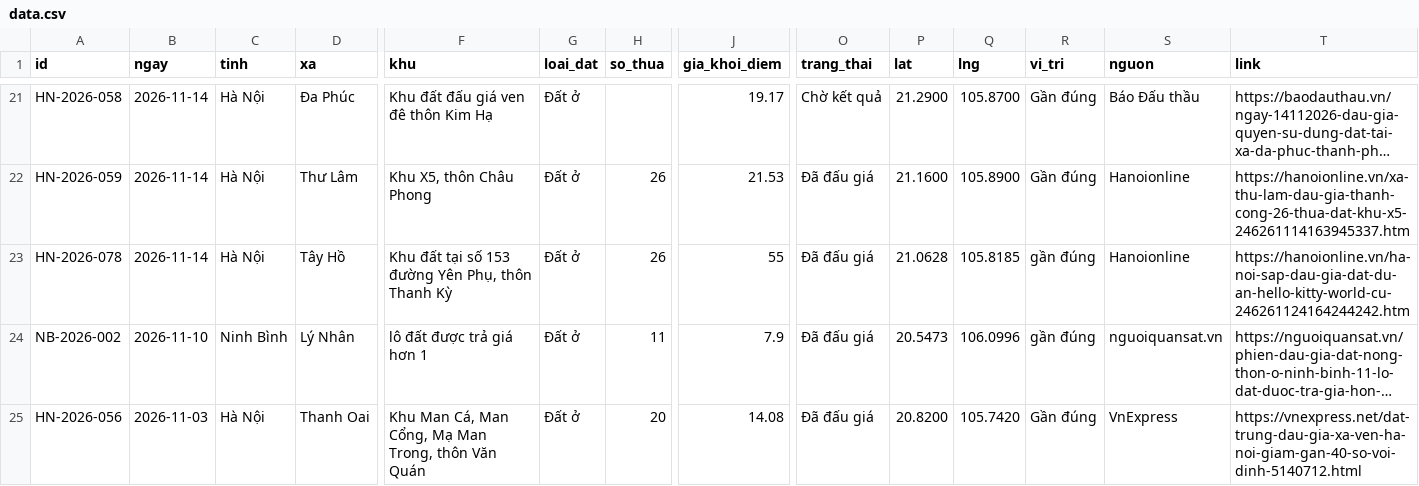
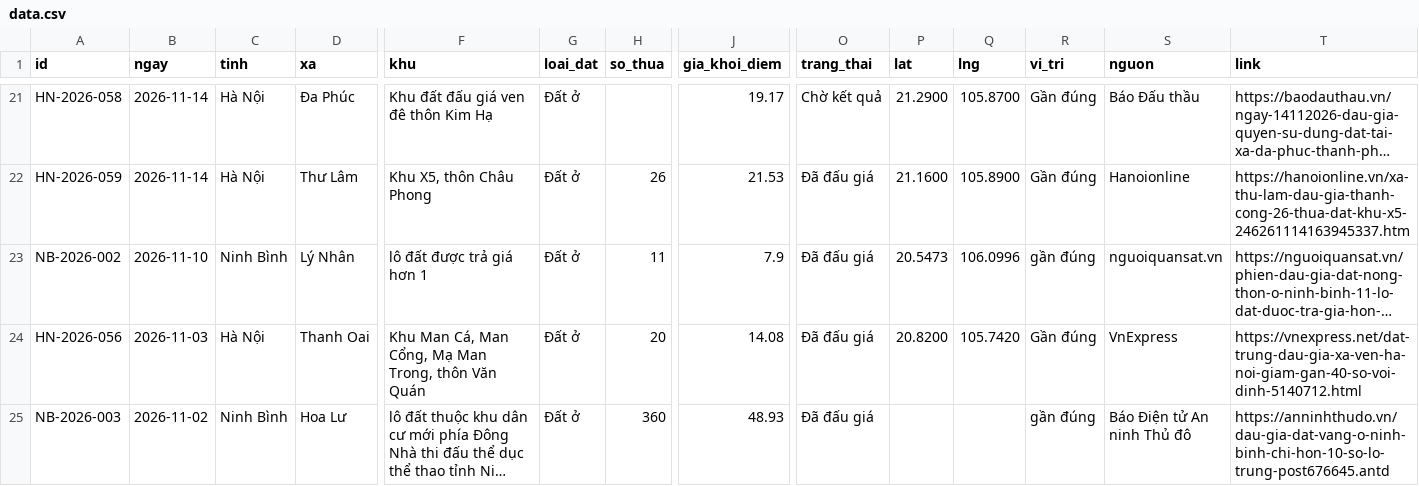
Before and after one commit to pnhimai98-creator/ban-do-dau-gia, a CSV file: data.csv, drawn as a sheet; only a part is shown, gaps mark what is left out; the shorter side is filled out with more unchanged rows; long unchanged cells end in …; rows hold the shown columns only; the diff names each change by its address in the sheet, - before the commit and + after, or states it on an @@ line.

Commit message:
Bảng tính: xóa 1 phiên

```diff
--- a/data.csv
+++ b/data.csv
-row 23: HN-2026-078 | 2026-11-14 | Hà Nội | Tây Hồ | Khu đất tại số 153 đường Yên Phụ, thôn Thanh Kỳ | Đất ở | 26 | 55 | Đã đấu giá | 21.0628 | 105.8185 | gần đúng | Hanoionline | https://hanoionline.vn/ha-noi-sap-dau-gia-dat-du-an-hello-kitty-world-cu-246261124164244242.htm
```
